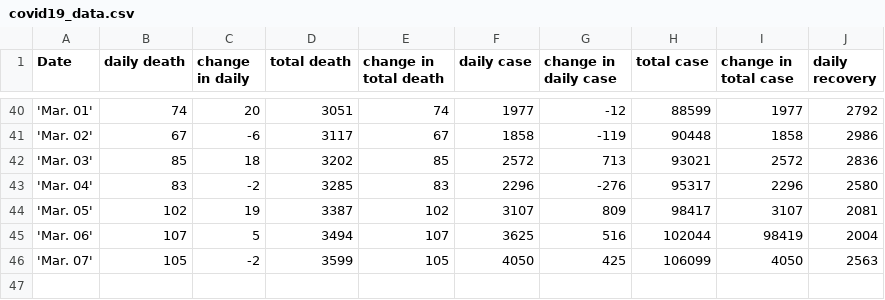
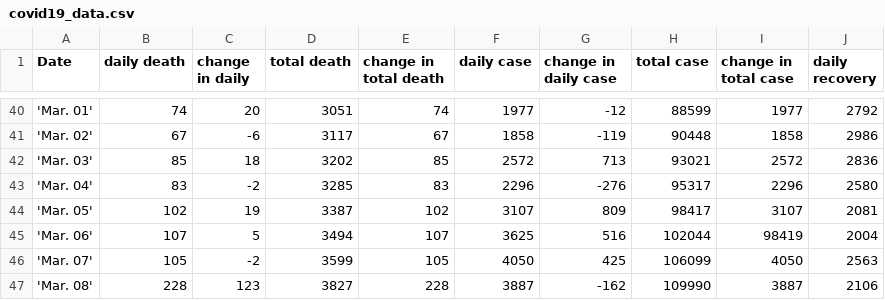
Before and after one commit to saitzaw/covid-dash, a CSV file: app/dash_global/helper/csv/covid19_data.csv, drawn as a sheet; only a part is shown, gaps mark what is left out; the diff names each change by its address in the sheet, - before the commit and + after, or states it on an @@ line.

Commit message:
update the data set 2020 march 08

```diff
--- a/app/dash_global/helper/csv/covid19_data.csv
+++ b/app/dash_global/helper/csv/covid19_data.csv
+row 47: 'Mar. 08' | 228 | 123 | 3827 | 228 | 3887 | -162 | 109990 | 3887 | 2106
```
Also changed, not shown: app/dash_global/helper/csv/covid19_report.csv.
